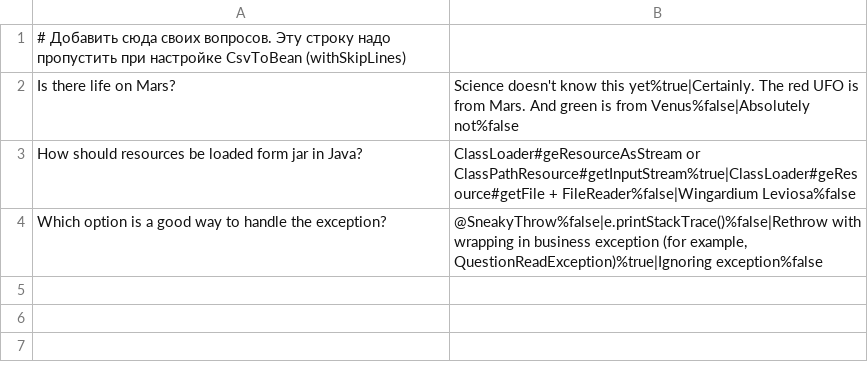
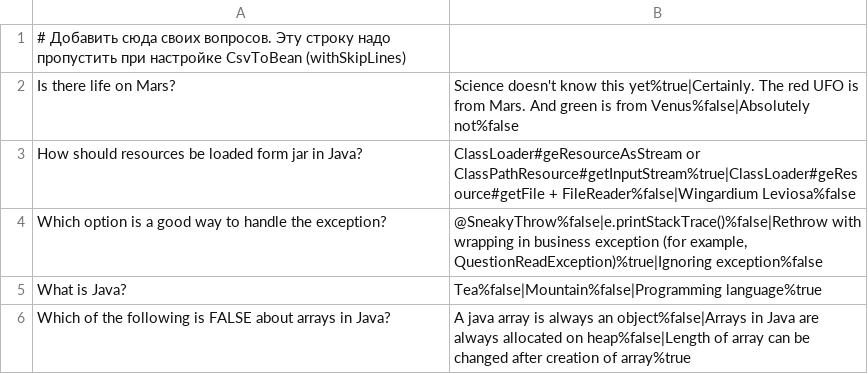
Before and after one commit to KeYEeezy/2024-5-otus-spring-Sheikin, a CSV file: hw02/src/main/resources/questions.csv, drawn as a sheet; the diff names each change by its address in the sheet, - before the commit and + after, or states it on an @@ line.

```diff
--- a/hw02/src/main/resources/questions.csv
+++ b/hw02/src/main/resources/questions.csv
+row 5: What is Java? | Tea%false|Mountain%false|Programming language%true
+row 6: Which of the following is FALSE about arrays in Java? | A java array is always an object%false|Arrays in Java are always allocated on heap%false|Length of array can be changed after creation of array%true
```
Also changed, not shown: 5 other files.
